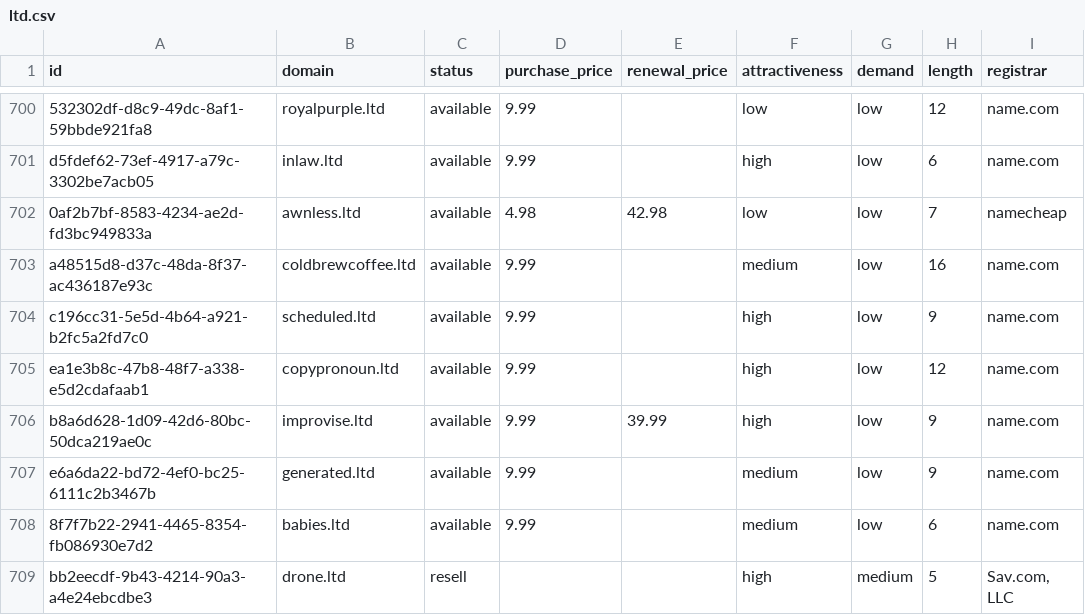
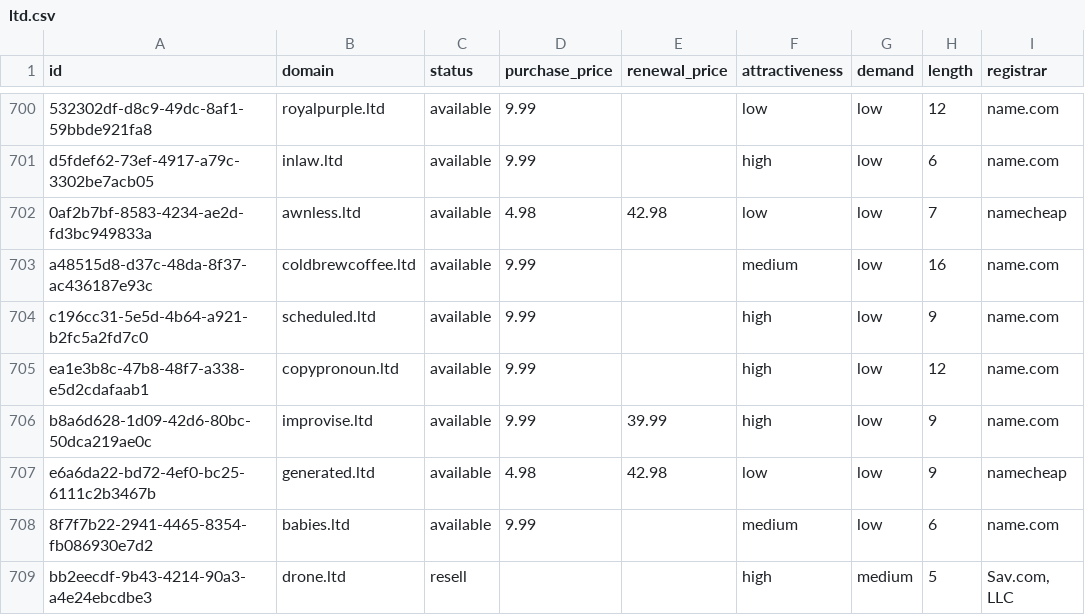
Before and after one commit to UniqueDomains/ltd-oneword-domains, a CSV file: ltd.csv, drawn as a sheet; only a part is shown, gaps mark what is left out; the diff names each change by its address in the sheet, - before the commit and + after, or states it on an @@ line.

Commit message:
Domains update

```diff
--- a/ltd.csv
+++ b/ltd.csv
-D707 (purchase_price): 9.99
+D707 (purchase_price): 4.98
-E707 (renewal_price): (empty)
+E707 (renewal_price): 42.98
-F707 (attractiveness): medium
+F707 (attractiveness): low
-I707 (registrar): name.com
+I707 (registrar): namecheap
```
Also changed, not shown: 4 other files.
